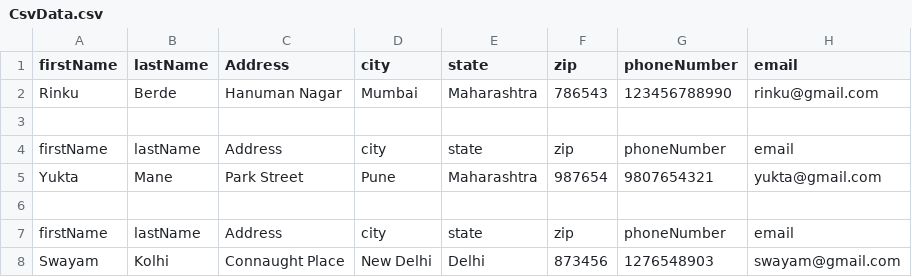
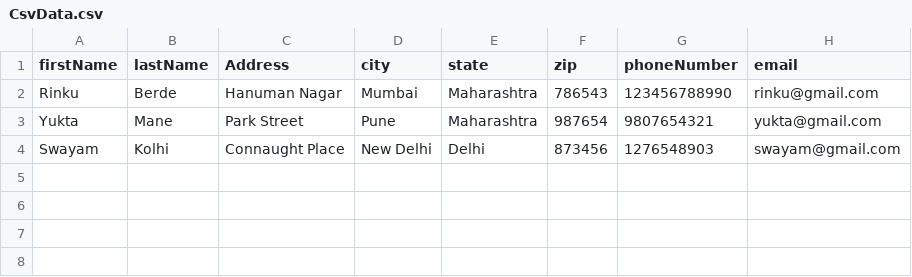
Before and after one commit to RinkuBerde/Address-Book-System, a CSV file: Address-Book-System/CsvData.csv, drawn as a sheet; the diff names each change by its address in the sheet, - before the commit and + after, or states it on an @@ line.

```diff
--- a/Address-Book-System/CsvData.csv
+++ b/Address-Book-System/CsvData.csv
-row 3: (empty)
-row 4: firstName | lastName | Address | city | state | zip | phoneNumber | email
-row 6: (empty)
-row 7: firstName | lastName | Address | city | state | zip | phoneNumber | email
```
